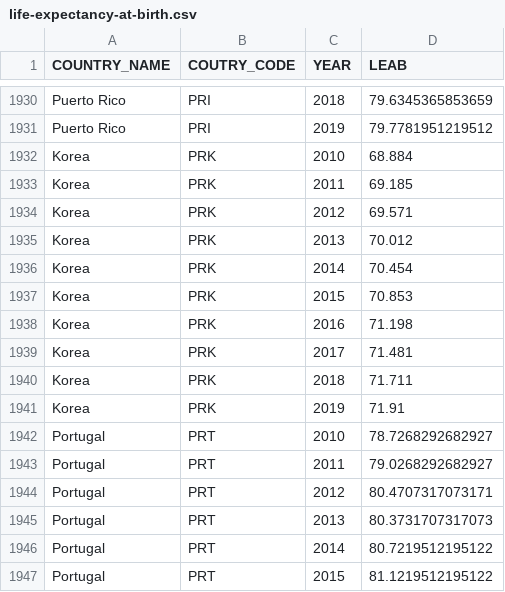
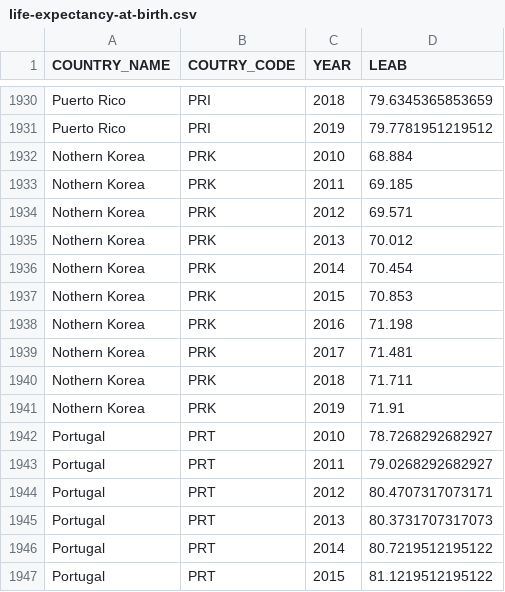
Before and after one commit to andrewkandzuba/txwes-edu-bua-6317, a CSV file: life-expectancy-at-birth.csv, drawn as a sheet; only a part is shown, gaps mark what is left out.

Commit message:
fix NDRK  data

```diff
--- a/life-expectancy-at-birth.csv
+++ b/life-expectancy-at-birth.csv
@@ -1931,12 +1931,12 @@ Puerto Rico,PRI,2018,79.6345365853659
 Puerto Rico,PRI,2019,79.7781951219512
-Korea, PRK,2010,68.884
-Korea, PRK,2011,69.185
-Korea, PRK,2012,69.571
-Korea, PRK,2013,70.012
-Korea, PRK,2014,70.454
-Korea, PRK,2015,70.853
-Korea, PRK,2016,71.198
-Korea, PRK,2017,71.481
-Korea, PRK,2018,71.711
-Korea, PRK,2019,71.91
+Nothern Korea,PRK,2010,68.884
+Nothern Korea,PRK,2011,69.185
+Nothern Korea,PRK,2012,69.571
+Nothern Korea,PRK,2013,70.012
+Nothern Korea,PRK,2014,70.454
+Nothern Korea,PRK,2015,70.853
+Nothern Korea,PRK,2016,71.198
+Nothern Korea,PRK,2017,71.481
+Nothern Korea,PRK,2018,71.711
+Nothern Korea,PRK,2019,71.91
 Portugal,PRT,2010,78.7268292682927
```
